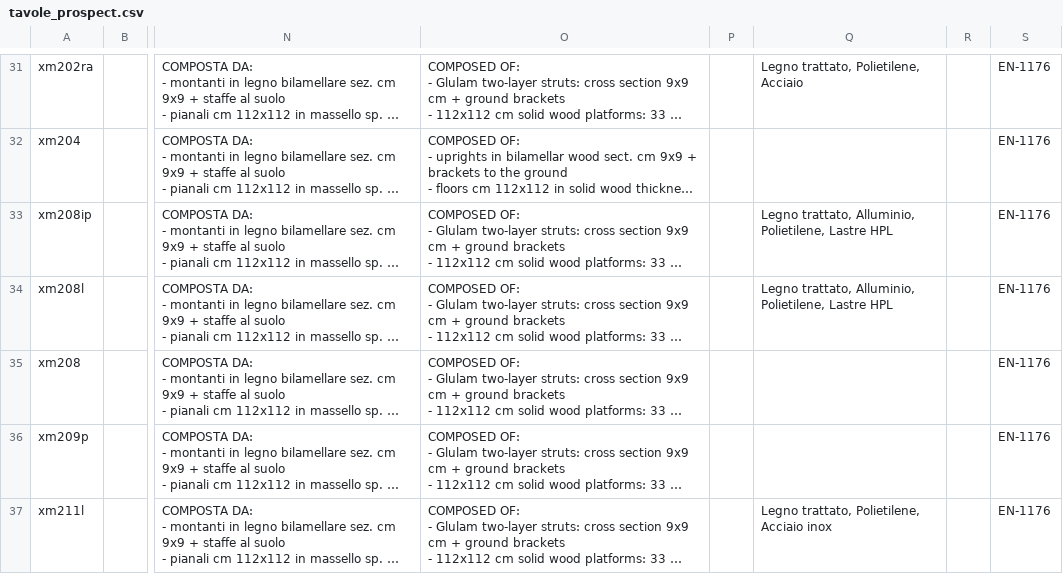
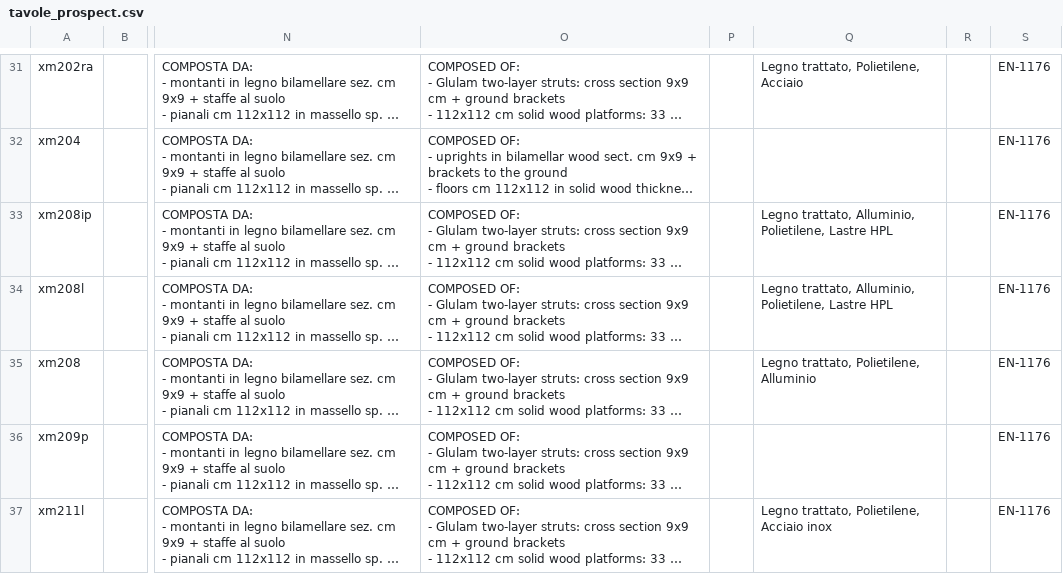
Before and after one commit to elmaxyto/holzhof-dati, a CSV file: tavole_prospect.csv, drawn as a sheet; only a part is shown, gaps mark what is left out; long unchanged cells end in …; the diff names each change by its address in the sheet, - before the commit and + after, or states it on an @@ line.

Commit message:
Auto-sync: tavole_prospect.csv - 2025-06-26 10:19:20

```diff
--- a/tavole_prospect.csv
+++ b/tavole_prospect.csv
-Q35: (empty)
+Q35: Legno trattato, Polietilene, Alluminio
```
